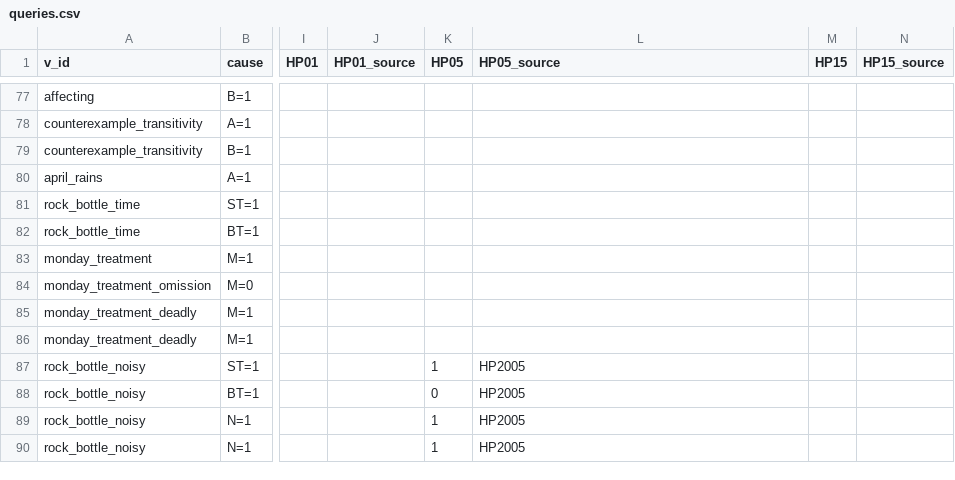
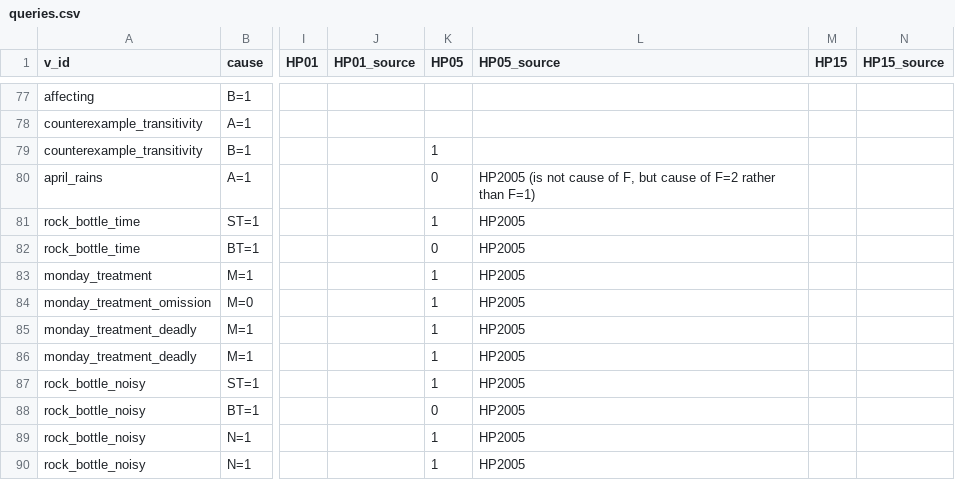
Before and after one commit to christianodenwald/causality_checker, a CSV file: data/queries.csv, drawn as a sheet; only a part is shown, gaps mark what is left out; the diff covers the shown part only; the diff names each change by its address in the sheet, - before the commit and + after, or states it on an @@ line.

```diff
--- a/data/queries.csv
+++ b/data/queries.csv
-K79 (HP05): (empty)
+K79 (HP05): 1
-K80 (HP05): (empty)
+K80 (HP05): 0
-L80 (HP05_source): (empty)
+L80 (HP05_source): HP2005 (is not cause of F, but cause of F=2 rather than F=1)
-K81 (HP05): (empty)
+K81 (HP05): 1
-L81:L86 (HP05_source): (empty)
+L81:L86 (HP05_source): HP2005
-K82 (HP05): (empty)
+K82 (HP05): 0
-K83:K86 (HP05): (empty)
+K83:K86 (HP05): 1
```
Also changed, not shown: 1 added row and 16 edited cells elsewhere in this file, data/variables.csv, data/vignettes.csv, 2 other files.
